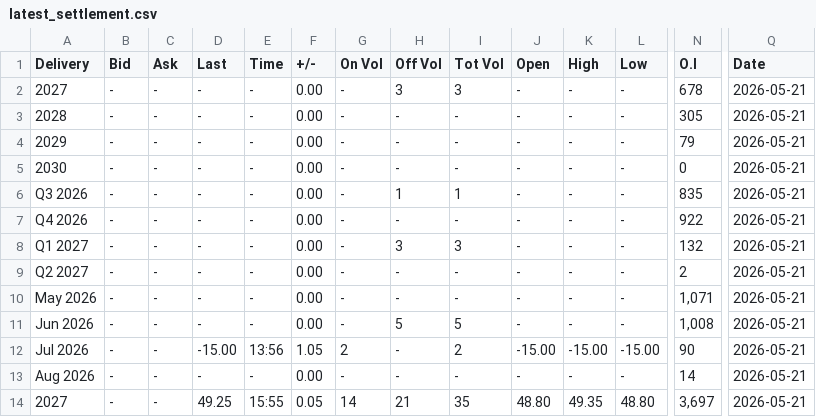
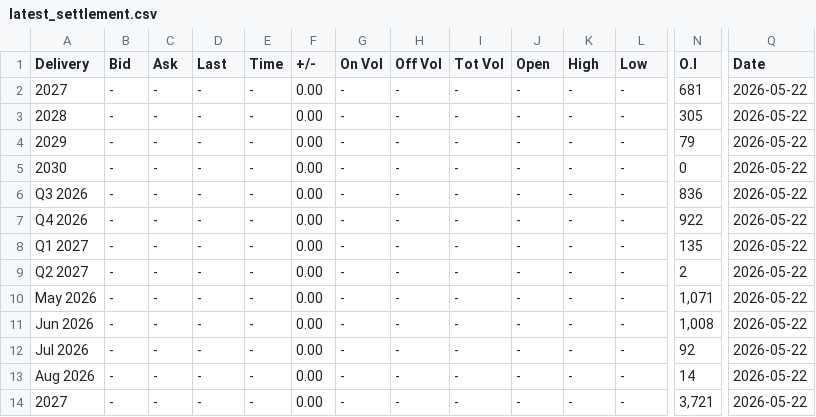
Before and after one commit to rikuisotalus-ux/Euronext-oma, a CSV file: latest_settlement.csv, drawn as a sheet; only a part is shown, gaps mark what is left out; the diff covers the shown part only; the diff names each change by its address in the sheet, - before the commit and + after, or states it on an @@ line.

```diff
--- a/latest_settlement.csv
+++ b/latest_settlement.csv
-H2 (Off Vol): 3
+H2 (Off Vol): -
-I2 (Tot Vol): 3
+I2 (Tot Vol): -
-N2 (O.I): 678
+N2 (O.I): 681
-Q2:Q14 (Date): 2026-05-21
+Q2:Q14 (Date): 2026-05-22
-H6 (Off Vol): 1
+H6 (Off Vol): -
-I6 (Tot Vol): 1
+I6 (Tot Vol): -
-N6 (O.I): 835
+N6 (O.I): 836
-H8 (Off Vol): 3
+H8 (Off Vol): -
-I8 (Tot Vol): 3
+I8 (Tot Vol): -
-N8 (O.I): 132
+N8 (O.I): 135
-H11 (Off Vol): 5
+H11 (Off Vol): -
-I11 (Tot Vol): 5
+I11 (Tot Vol): -
-D12 (Last): -15.00
+D12 (Last): -
-E12 (Time): 13:56
+E12 (Time): -
-F12 (+/-): 1.05
+F12 (+/-): 0.00
-G12 (On Vol): 2
+G12 (On Vol): -
-I12 (Tot Vol): 2
+I12 (Tot Vol): -
-J12 (Open): -15.00
+J12 (Open): -
-K12 (High): -15.00
+K12 (High): -
-L12 (Low): -15.00
+L12 (Low): -
-N12 (O.I): 90
+N12 (O.I): 92
-D14 (Last): 49.25
+D14 (Last): -
-E14 (Time): 15:55
+E14 (Time): -
-F14 (+/-): 0.05
+F14 (+/-): 0.00
-G14 (On Vol): 14
+G14 (On Vol): -
-H14 (Off Vol): 21
+H14 (Off Vol): -
-I14 (Tot Vol): 35
+I14 (Tot Vol): -
-J14 (Open): 48.80
+J14 (Open): -
-K14 (High): 49.35
+K14 (High): -
-L14 (Low): 48.80
+L14 (Low): -
-N14 (O.I): 3,697
+N14 (O.I): 3,721
```
Also changed, not shown: 151 edited cells elsewhere in this file, historical_fuels.csv, historical_settlement.csv, 7 other files.
